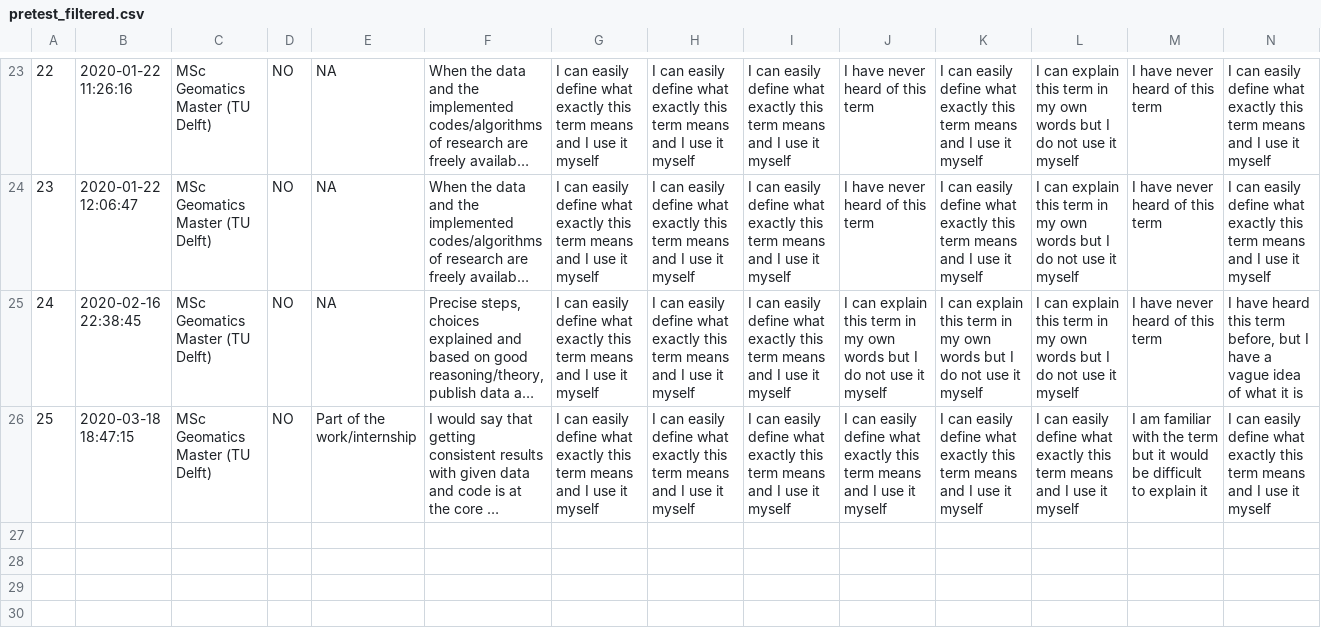
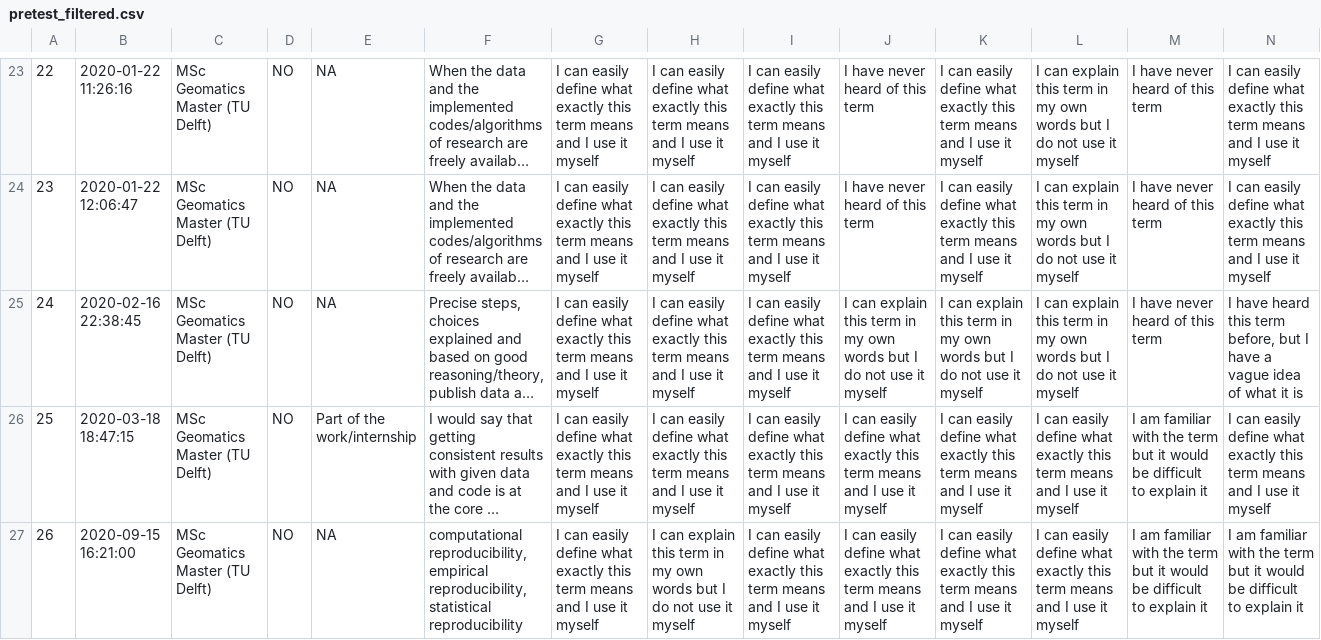
Before and after one commit to cgranell/self-assessment-experiment, a CSV file: data/pretest_filtered.csv, drawn as a sheet; only a part is shown, gaps mark what is left out; long unchanged cells end in …; rows hold the shown columns only; the diff names each change by its address in the sheet, - before the commit and + after, or states it on an @@ line.

Commit message:
deleted raw data; anonymised filtered data in 'data' folder

```diff
--- a/data/pretest_filtered.csv
+++ b/data/pretest_filtered.csv
+row 27: 26 | 2020-09-15 16:21:00 | MSc Geomatics Master (TU Delft) | NO | NA | computational reproducibility, empirical reproducibility, statistical reproducibility | I can easily define what exactly this term means and I use it myself | I can explain this term in my own words but I do not use it myself | I can easily define what exactly this term means and I use it myself | I can easily define what exactly this term means and I use it myself | I can easily define what exactly this term means and I use it myself | I can easily define what exactly this term means and I use it myself | I am familiar with the term but it would be difficult to explain it | I am familiar with the term but it would be difficult to explain it
```
Also changed, not shown: 5 other files.
